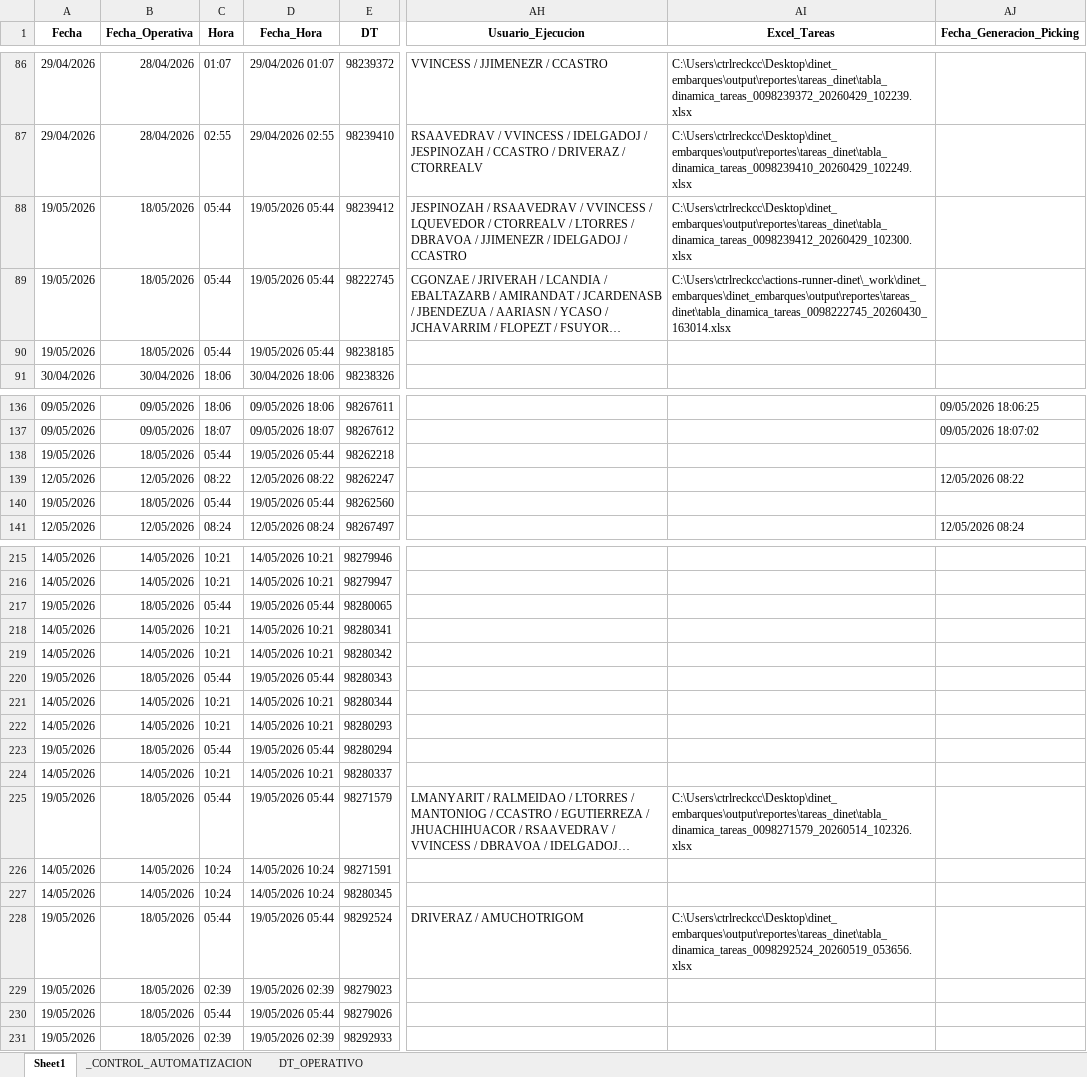
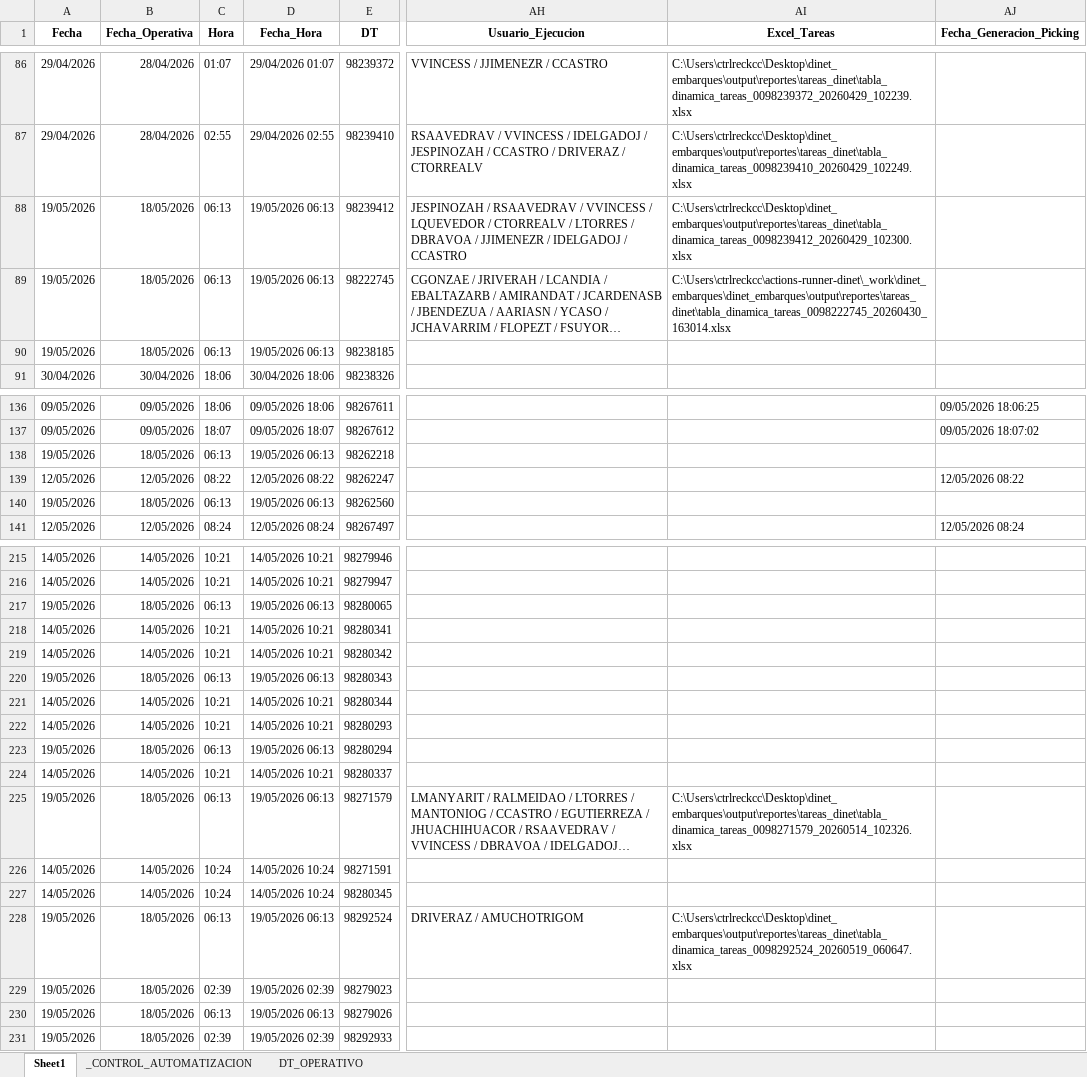
Before and after one commit to llKirell/dinet-dashboard-v2, an Excel workbook: data/latest.xlsx, sheet Sheet1, drawn as a sheet; only a part is shown, gaps mark what is left out; long unchanged cells end in …; values as stored, in another font and other column widths than the file's, no borders; the diff covers the shown part only; the diff names each change by its address in the sheet, - before the commit and + after, or states it on an @@ line.

```diff
--- a/data/latest.xlsx (sheet Sheet1)
+++ b/data/latest.xlsx (sheet Sheet1)
-C88:C90 (Hora): 05:44
+C88:C90 (Hora): 06:13
-D88:D90 (Fecha_Hora): 19/05/2026 05:44
+D88:D90 (Fecha_Hora): 19/05/2026 06:13
-C138 (Hora): 05:44
+C138 (Hora): 06:13
-D138 (Fecha_Hora): 19/05/2026 05:44
+D138 (Fecha_Hora): 19/05/2026 06:13
-C140 (Hora): 05:44
+C140 (Hora): 06:13
-D140 (Fecha_Hora): 19/05/2026 05:44
+D140 (Fecha_Hora): 19/05/2026 06:13
-C217 (Hora): 05:44
+C217 (Hora): 06:13
-D217 (Fecha_Hora): 19/05/2026 05:44
+D217 (Fecha_Hora): 19/05/2026 06:13
-C220 (Hora): 05:44
+C220 (Hora): 06:13
-D220 (Fecha_Hora): 19/05/2026 05:44
+D220 (Fecha_Hora): 19/05/2026 06:13
-C223 (Hora): 05:44
+C223 (Hora): 06:13
-D223 (Fecha_Hora): 19/05/2026 05:44
+D223 (Fecha_Hora): 19/05/2026 06:13
-C225 (Hora): 05:44
+C225 (Hora): 06:13
-D225 (Fecha_Hora): 19/05/2026 05:44
+D225 (Fecha_Hora): 19/05/2026 06:13
-C228 (Hora): 05:44
+C228 (Hora): 06:13
-D228 (Fecha_Hora): 19/05/2026 05:44
+D228 (Fecha_Hora): 19/05/2026 06:13
-AI228 (Excel_Tareas): C:\Users\ctrlreckcc\Desktop\dinet_embarques\output\reportes\tareas_dinet\tabla_dinamica_tareas_0098292524_20260519_053656.xlsx
+AI228 (Excel_Tareas): C:\Users\ctrlreckcc\Desktop\dinet_embarques\output\reportes\tareas_dinet\tabla_dinamica_tareas_0098292524_20260519_060647.xlsx
-C230 (Hora): 05:44
+C230 (Hora): 06:13
-D230 (Fecha_Hora): 19/05/2026 05:44
+D230 (Fecha_Hora): 19/05/2026 06:13
```
Also changed, not shown: 38 edited cells elsewhere in this sheet, sheet _CONTROL_AUTOMATIZACION.
